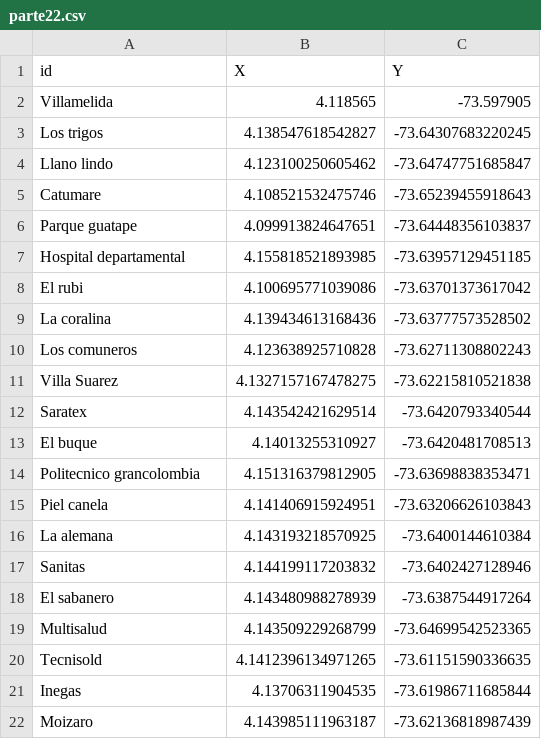
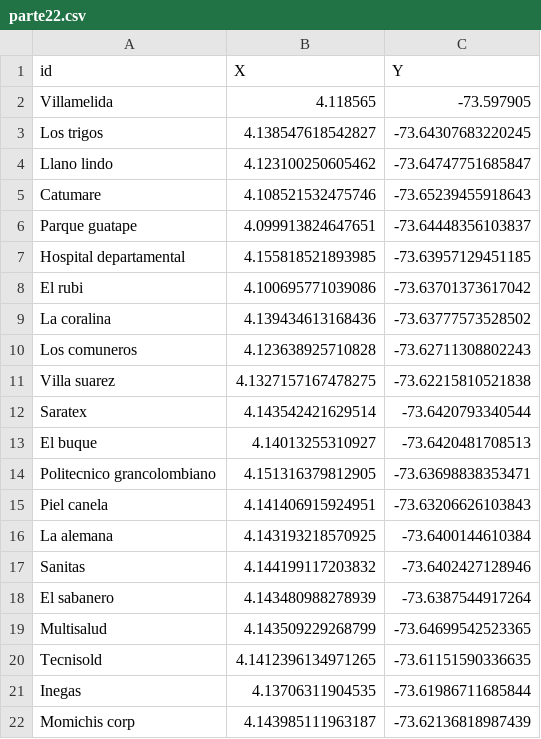
Before and after one commit to Ximena2705/-Proyecto, a CSV file: parte22.csv, drawn as a sheet.

Commit message:
Update parte22.csv

```diff
--- a/parte22.csv
+++ b/parte22.csv
@@ -10,6 +10,6 @@ La coralina, 4.139434613168436, -73.63777573528502
 Los comuneros, 4.123638925710828, -73.62711308802243
-Villa Suarez, 4.1327157167478275, -73.62215810521838
+Villa suarez, 4.1327157167478275, -73.62215810521838
 Saratex, 4.143542421629514, -73.6420793340544
 El buque, 4.14013255310927, -73.6420481708513
-Politecnico grancolombia,4.151316379812905, -73.63698838353471
+Politecnico grancolombiano,4.151316379812905, -73.63698838353471
 Piel canela, 4.141406915924951, -73.63206626103843
@@ -21,2 +21,2 @@ Tecnisold, 4.1412396134971265, -73.61151590336635
 Inegas, 4.13706311904535, -73.61986711685844
-Moizaro, 4.143985111963187, -73.62136818987439
+Momichis corp, 4.143985111963187, -73.62136818987439
```
